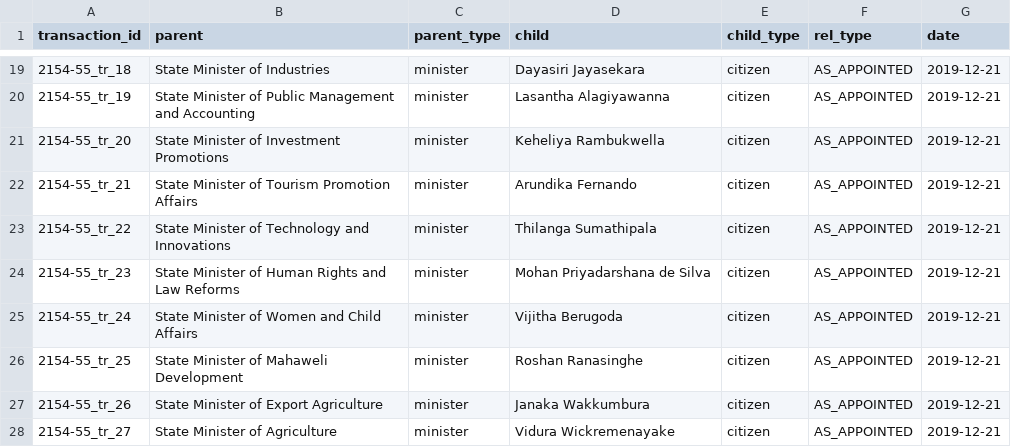
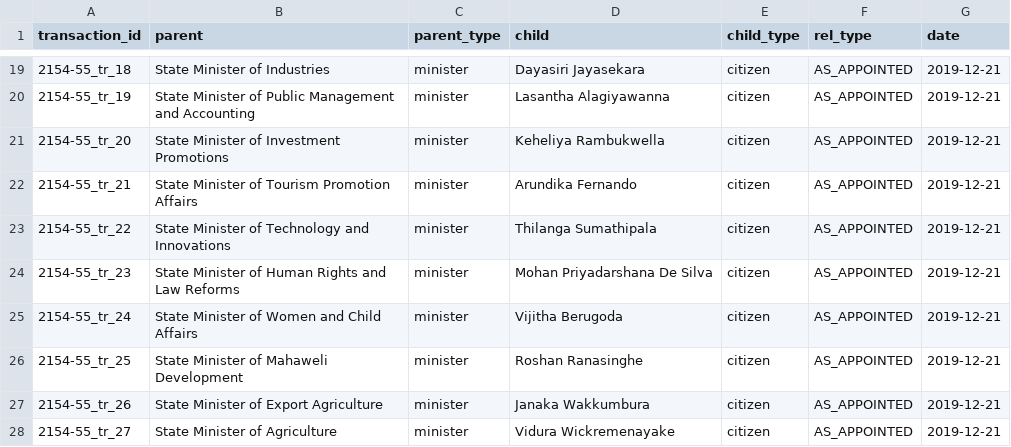
Before and after one commit to LDFLK/opengov_nexoan, a CSV file: data/people/Gotabaya Rajapaksa/2019-12-21/2154_55_ADD.csv, drawn as a sheet; only a part is shown, gaps mark what is left out.

```diff
--- a/data/people/Gotabaya Rajapaksa/2019-12-21/2154_55_ADD.csv
+++ b/data/people/Gotabaya Rajapaksa/2019-12-21/2154_55_ADD.csv
@@ -23,3 +23,3 @@ transaction_id,parent,parent_type,child,child_type,rel_type,date
 2154-55_tr_22,State Minister of Technology and Innovations,minister,Thilanga Sumathipala,citizen,AS_APPOINTED,2019-12-21
-2154-55_tr_23,State Minister of Human Rights and Law Reforms,minister,Mohan Priyadarshana de Silva,citizen,AS_APPOINTED,2019-12-21
+2154-55_tr_23,State Minister of Human Rights and Law Reforms,minister,Mohan Priyadarshana De Silva,citizen,AS_APPOINTED,2019-12-21
 2154-55_tr_24,State Minister of Women and Child Affairs,minister,Vijitha Berugoda,citizen,AS_APPOINTED,2019-12-21
```
Also changed, not shown: data/people/Gotabaya Rajapaksa/2020-08-13/2188-42-1/2188-42_TERMINATE.csv, data/people/Gotabaya Rajapaksa/2020-08-13/2188-42-2/2188-42_ADD.csv, 12 other files.
